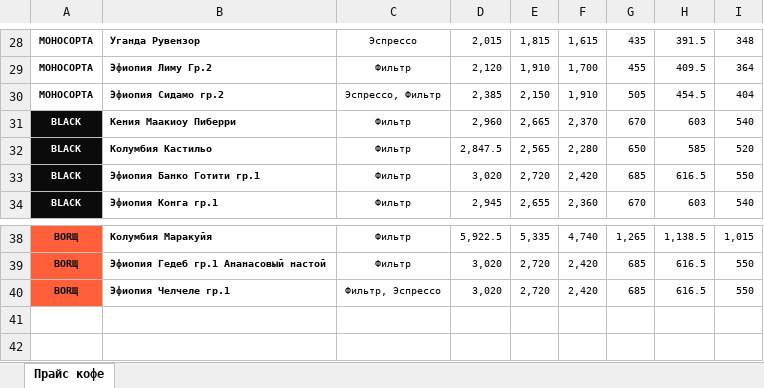
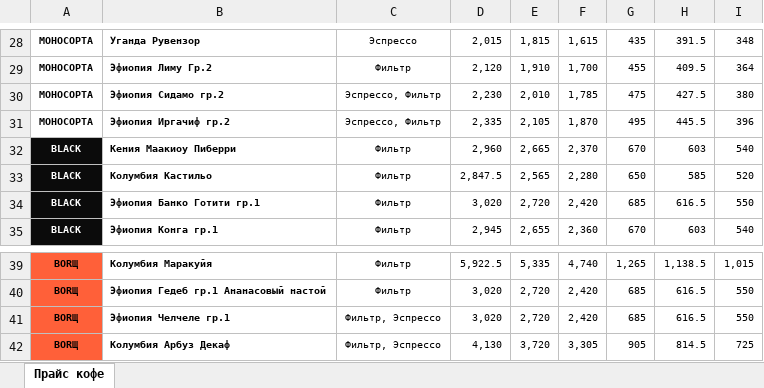
Before and after one commit to dimt1983/TG-BOT, an Excel workbook: tma_static/data/Roastberry_Прайс_2026.xlsx, sheet Прайс кофе, drawn as a sheet; only a part is shown, gaps mark what is left out; values as stored, in another font and other column widths than the file's, no borders; charts and pictures not drawn; the diff names each change by its address in the sheet, - before the commit and + after, or states it on an @@ line.

```diff
--- a/tma_static/data/Roastberry_Прайс_2026.xlsx (sheet Прайс кофе)
+++ b/tma_static/data/Roastberry_Прайс_2026.xlsx (sheet Прайс кофе)
-D30: 2,385
+D30: 2,230
-E30: 2,150
+E30: 2,010
-F30: 1,910
+F30: 1,785
-G30: 505
+G30: 475
-H30: 454.5
+H30: 427.5
-I30: 404
+I30: 380
+row 31: МОНОСОРТА | Эфиопия Иргачиф гр.2 | Эспрессо, Фильтр | 2,335 | 2,105 | 1,870 | 495 | 445.5 | 396
+row 42: BORЩ | Колумбия Арбуз Декаф | Фильтр, Эспрессо | 4,130 | 3,720 | 3,305 | 905 | 814.5 | 725
```
Also changed, not shown: 1 other file.
